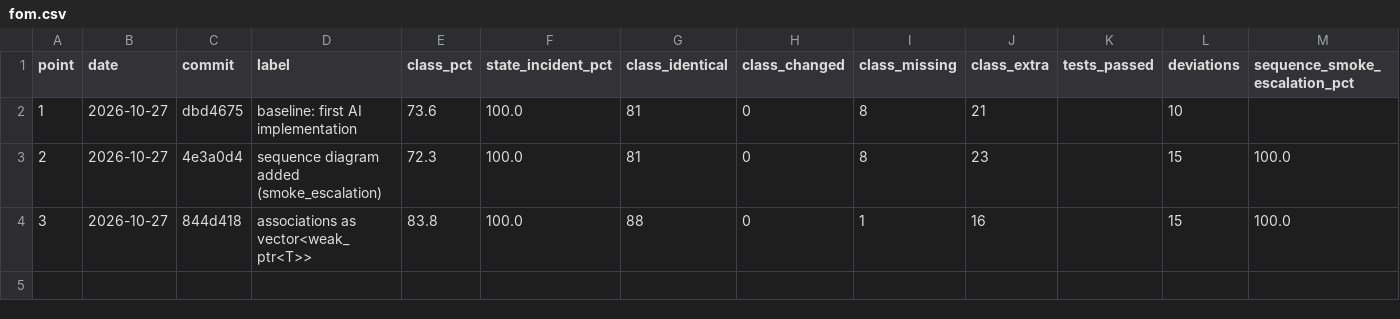
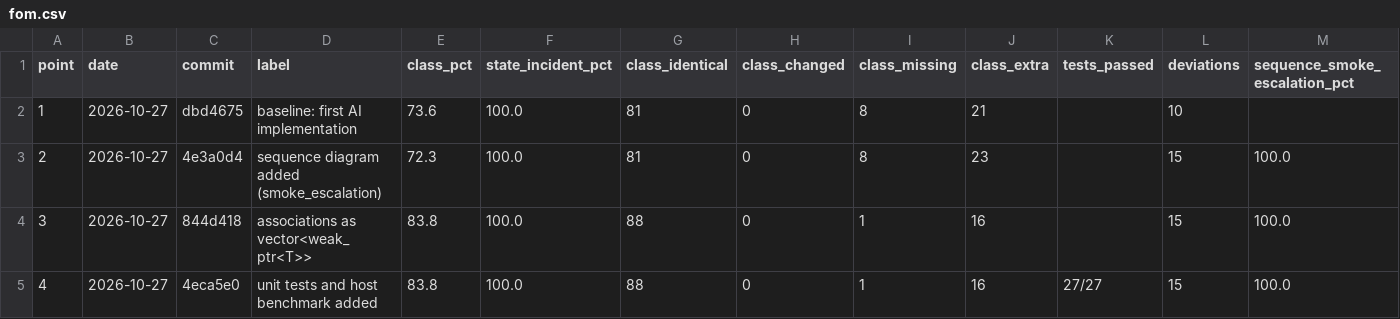
Before and after one commit to hytte-monitoring/hytte-monitoring.github.io, a CSV file: project/reports/fom.csv, drawn as a sheet.

Commit message:
Record Phase 3 test and benchmark results

```diff
--- a/project/reports/fom.csv
+++ b/project/reports/fom.csv
@@ -4 +4,2 @@ point,date,commit,label,class_pct,state_incident_pct,class_identical,class_chang
 3,2026-10-27,844d418,associations as vector<weak_ptr<T>>,83.8,100.0,88,0,1,16,,15,100.0
+4,2026-10-27,4eca5e0,unit tests and host benchmark added,83.8,100.0,88,0,1,16,27/27,15,100.0
```
Also changed, not shown: 3 other files.
